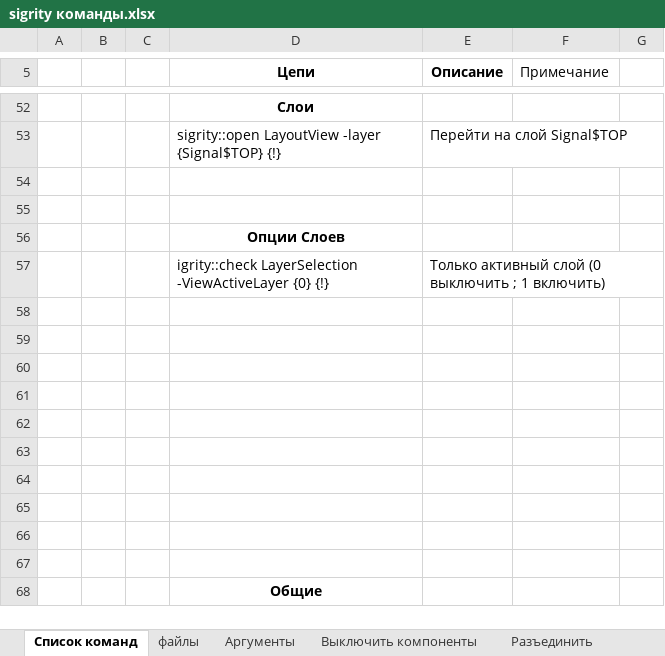
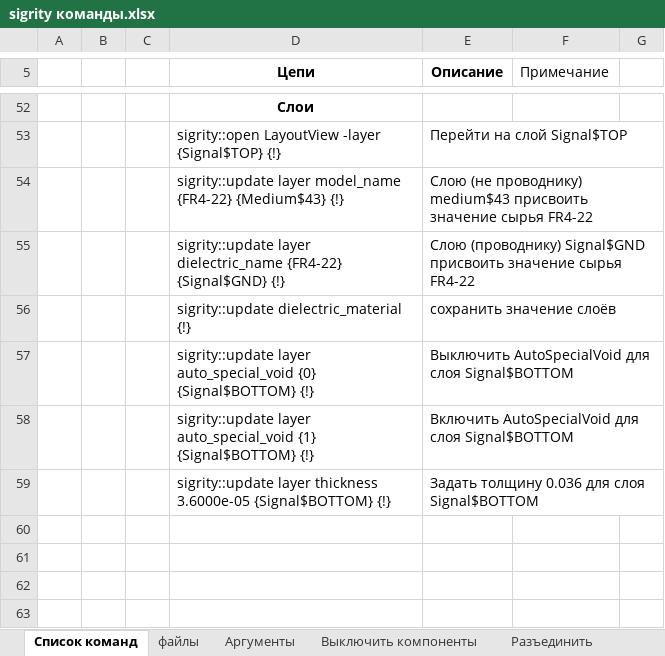
Before and after one commit to Avrimuskom/sigrity-rus, an Excel workbook: sigrity команды.xlsx, sheet Список команд, drawn as a sheet; only a part is shown, gaps mark what is left out; the shorter side is filled out with more unchanged rows; values as stored, in another font and other column widths than the file's, no borders; the diff names each change by its address in the sheet, - before the commit and + after, or states it on an @@ line.

```diff
--- a/sigrity команды.xlsx (sheet Список команд)
+++ b/sigrity команды.xlsx (sheet Список команд)
+row 54:  |  |  | sigrity::update layer model_name {FR4-22} {Medium$43} {!} | Слою (не проводнику) medium$43 присвоить значение сырья FR4-22
+row 55:  |  |  | sigrity::update layer dielectric_name {FR4-22} {Signal$GND} {!} | Слою (проводнику) Signal$GND присвоить значение сырья FR4-22
+row 56:  |  |  | sigrity::update dielectric_material {!} | сохранить значение слоёв
+row 57:  |  |  | sigrity::update layer auto_special_void {0} {Signal$BOTTOM} {!} | Выключить AutoSpecialVoid для слоя Signal$BOTTOM
+row 58:  |  |  | sigrity::update layer auto_special_void {1} {Signal$BOTTOM} {!} | Включить AutoSpecialVoid для слоя Signal$BOTTOM
+row 59:  |  |  | sigrity::update layer thickness 3.6000e-05 {Signal$BOTTOM} {!} | Задать толщину 0.036 для слоя Signal$BOTTOM
+row 60: (empty)
+row 61: (empty)
```
Also changed, not shown: 2 other files.
